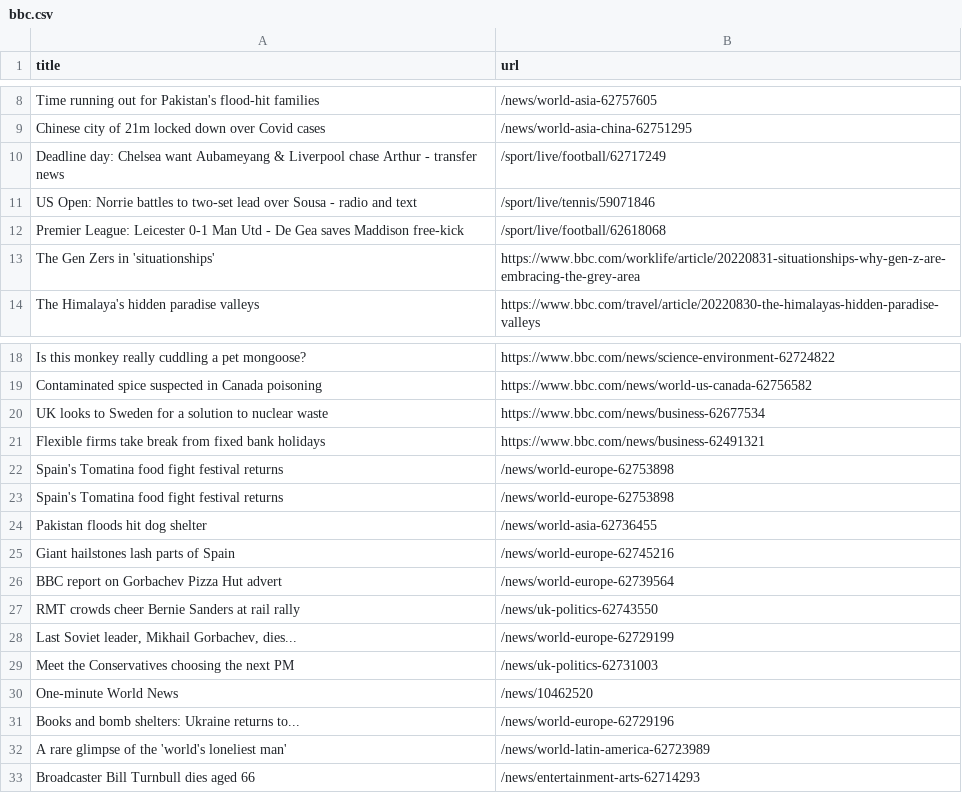
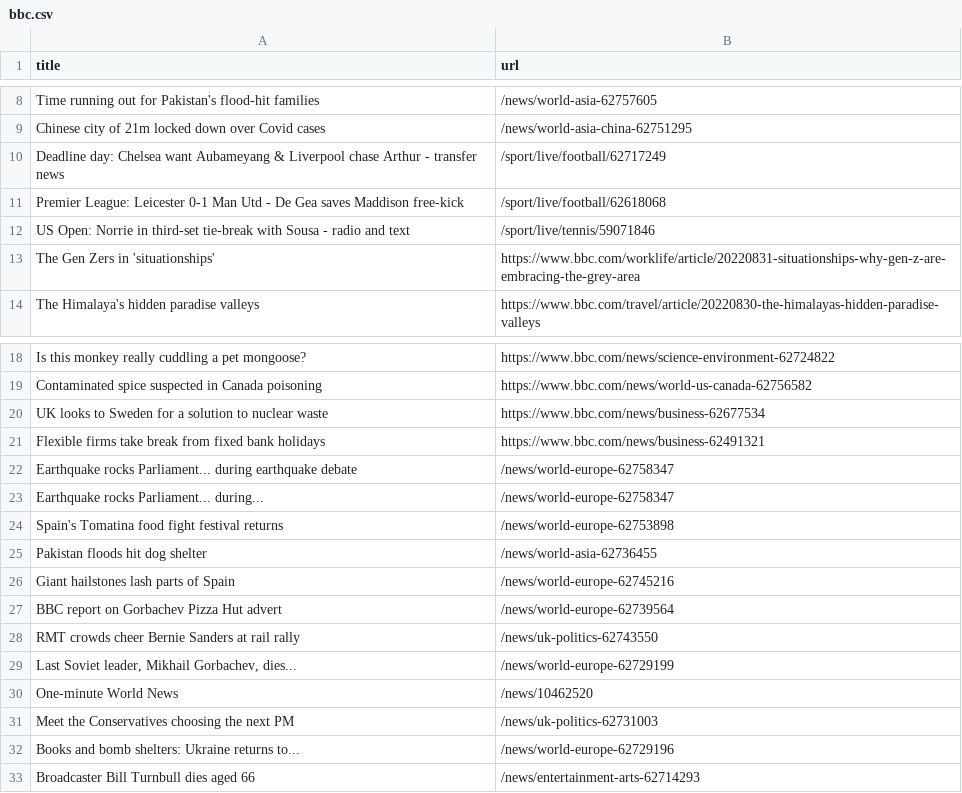
Before and after one commit to yikchun-l/bbc-scraper-tutorial, a CSV file: bbc.csv, drawn as a sheet; only a part is shown, gaps mark what is left out.

```diff
--- a/bbc.csv
+++ b/bbc.csv
@@ -10,4 +10,4 @@ Chinese city of 21m locked down over Covid cases,/news/world-asia-china-62751295
 Deadline day: Chelsea want Aubameyang & Liverpool chase Arthur - transfer news,/sport/live/football/62717249
-US Open: Norrie battles to two-set lead over Sousa - radio and text,/sport/live/tennis/59071846
 Premier League: Leicester 0-1 Man Utd - De Gea saves Maddison free-kick,/sport/live/football/62618068
+US Open: Norrie in third-set tie-break with Sousa - radio and text,/sport/live/tennis/59071846
 The Gen Zers in 'situationships',https://www.bbc.com/worklife/article/20220831-situationships-why-gen-z-are-embracing-the-grey-area
@@ -21,3 +21,4 @@ UK looks to Sweden for a solution to nuclear waste,https://www.bbc.com/news/busi
 Flexible firms take break from fixed bank holidays,https://www.bbc.com/news/business-62491321
-Spain's Tomatina food fight festival returns,/news/world-europe-62753898
+Earthquake rocks Parliament... during earthquake debate,/news/world-europe-62758347
+Earthquake rocks Parliament... during...,/news/world-europe-62758347
 Spain's Tomatina food fight festival returns,/news/world-europe-62753898
@@ -28,6 +29,5 @@ RMT crowds cheer Bernie Sanders at rail rally,/news/uk-politics-62743550
 "Last Soviet leader, Mikhail Gorbachev, dies...",/news/world-europe-62729199
+One-minute World News,/news/10462520
 Meet the Conservatives choosing the next PM,/news/uk-politics-62731003
-One-minute World News,/news/10462520
 Books and bomb shelters: Ukraine returns to...,/news/world-europe-62729196
-A rare glimpse of the 'world's loneliest man',/news/world-latin-america-62723989
 Broadcaster Bill Turnbull dies aged 66,/news/entertainment-arts-62714293
```
